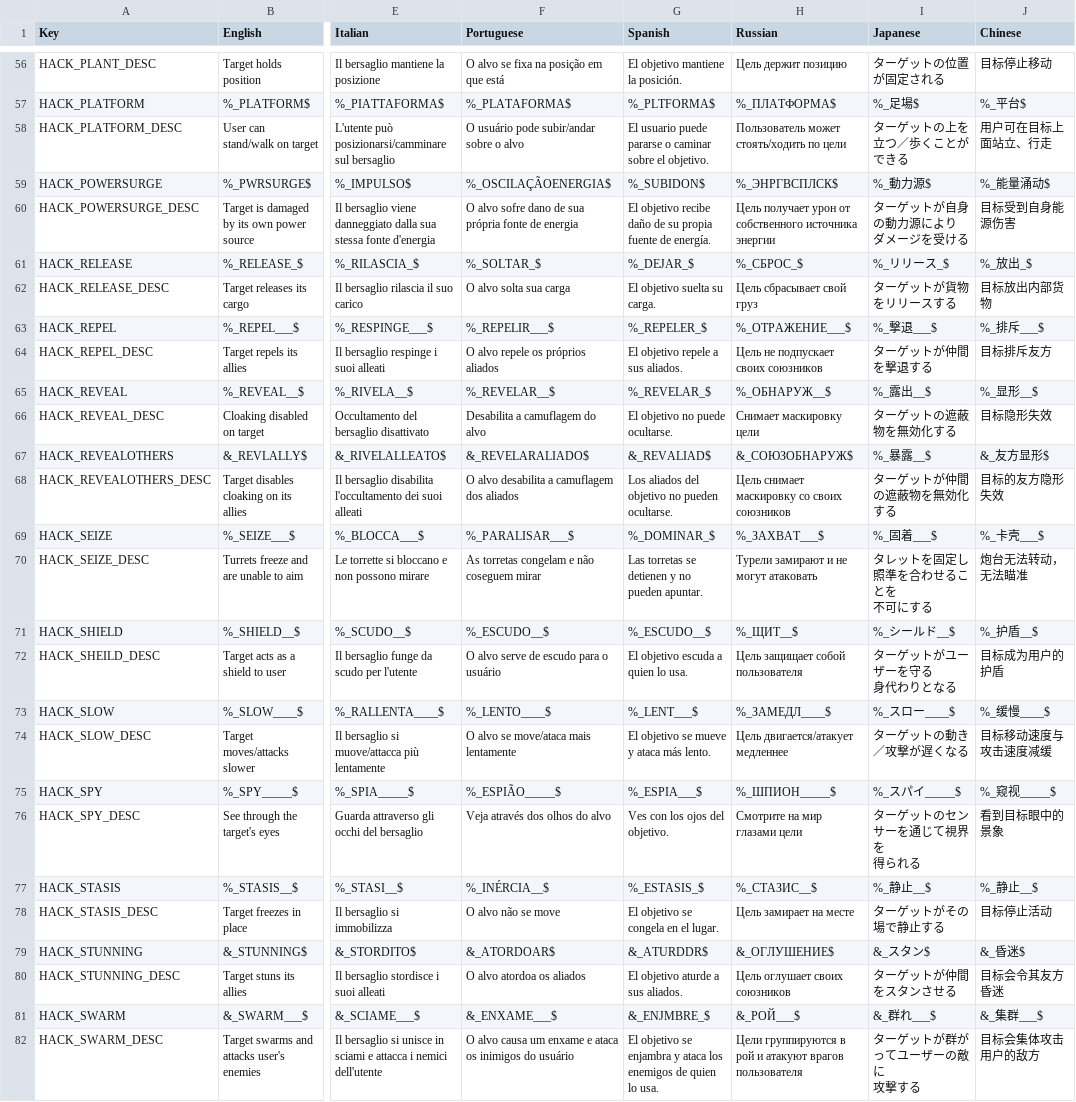
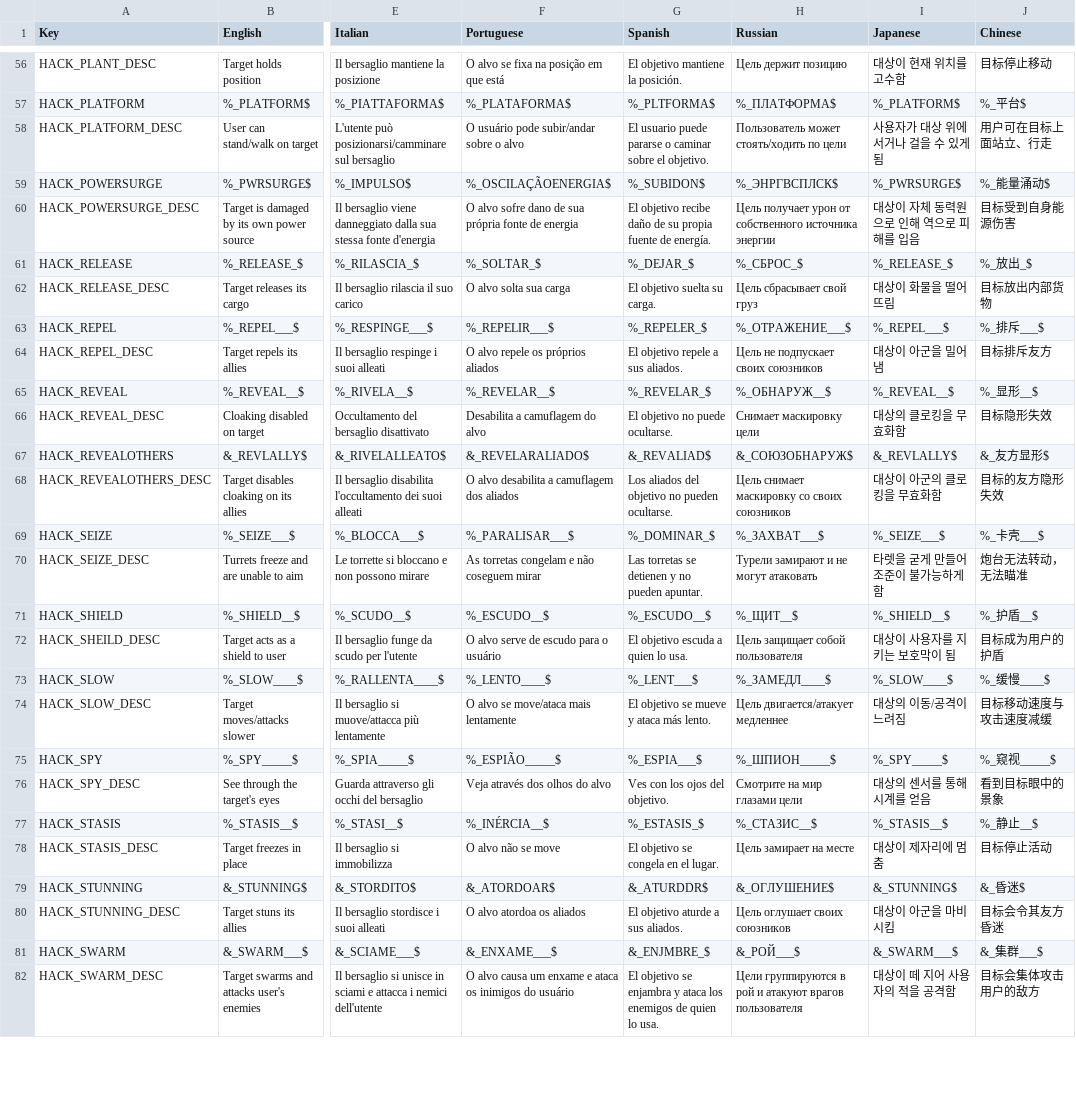
Before and after one commit to See1Studios/AxiomVerge2KoreanPatcher, a CSV file: resources/Translations/Hacks.csv, drawn as a sheet; only a part is shown, gaps mark what is left out; ↵ is a line break in a cell; the diff covers the shown part only; the diff names each change by its address in the sheet, - before the commit and + after, or states it on an @@ line.

```diff
--- a/resources/Translations/Hacks.csv
+++ b/resources/Translations/Hacks.csv
-I56 (Japanese): ターゲットの位置が固定される
+I56 (Japanese): 대상이 현재 위치를 고수함
-I57 (Japanese): %_足場$
+I57 (Japanese): %_PLATFORM$
-I58 (Japanese): ターゲットの上を立つ／歩くことができる
+I58 (Japanese): 사용자가 대상 위에 서거나 걸을 수 있게 됨
-I59 (Japanese): %_動力源$
+I59 (Japanese): %_PWRSURGE$
-I60 (Japanese): ターゲットが自身の動力源により ↵ ダメージを受ける
+I60 (Japanese): 대상이 자체 동력원으로 인해 역으로 피해를 입음
-I61 (Japanese): %_リリース_$
+I61 (Japanese): %_RELEASE_$
-I62 (Japanese): ターゲットが貨物をリリースする
+I62 (Japanese): 대상이 화물을 떨어뜨림
-I63 (Japanese): %_撃退___$
+I63 (Japanese): %_REPEL___$
-I64 (Japanese): ターゲットが仲間を撃退する
+I64 (Japanese): 대상이 아군을 밀어냄
-I65 (Japanese): %_露出__$
+I65 (Japanese): %_REVEAL__$
-I66 (Japanese): ターゲットの遮蔽物を無効化する
+I66 (Japanese): 대상의 클로킹을 무효화함
-I67 (Japanese): %_暴露__$
+I67 (Japanese): &_REVLALLY$
-I68 (Japanese): ターゲットが仲間の遮蔽物を無効化する
+I68 (Japanese): 대상이 아군의 클로킹을 무효화함
-I69 (Japanese): %_固着___$
+I69 (Japanese): %_SEIZE___$
-I70 (Japanese): タレットを固定し照準を合わせることを ↵ 不可にする
+I70 (Japanese): 타렛을 굳게 만들어 조준이 불가능하게 함
-I71 (Japanese): %_シールド__$
+I71 (Japanese): %_SHIELD__$
-I72 (Japanese): ターゲットがユーザーを守る ↵ 身代わりとなる
+I72 (Japanese): 대상이 사용자를 지키는 보호막이 됨
-I73 (Japanese): %_スロー____$
+I73 (Japanese): %_SLOW____$
-I74 (Japanese): ターゲットの動き／攻撃が遅くなる
+I74 (Japanese): 대상의 이동/공격이 느려짐
-I75 (Japanese): %_スパイ_____$
+I75 (Japanese): %_SPY_____$
-I76 (Japanese): ターゲットのセンサーを通じて視界を ↵ 得られる
+I76 (Japanese): 대상의 센서를 통해 시계를 얻음
-I77 (Japanese): %_静止__$
+I77 (Japanese): %_STASIS__$
-I78 (Japanese): ターゲットがその場で静止する
+I78 (Japanese): 대상이 제자리에 멈춤
-I79 (Japanese): &_スタン$
+I79 (Japanese): &_STUNNING$
-I80 (Japanese): ターゲットが仲間をスタンさせる
+I80 (Japanese): 대상이 아군을 마비시킴
-I81 (Japanese): &_群れ___$
+I81 (Japanese): &_SWARM___$
-I82 (Japanese): ターゲットが群がってユーザーの敵に ↵ 攻撃する
+I82 (Japanese): 대상이 떼 지어 사용자의 적을 공격함
```
Also changed, not shown: 70 edited cells elsewhere in this file, resources/Translations/Dialogue.csv, resources/Translations/Items.csv, 26 other files.
